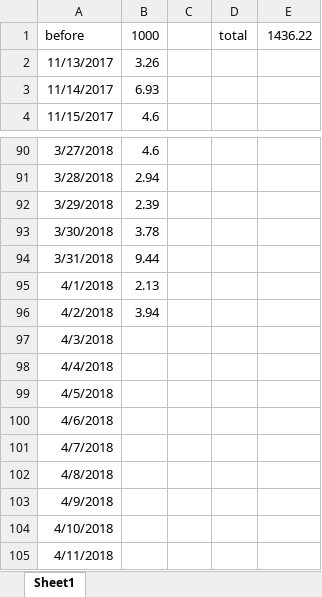
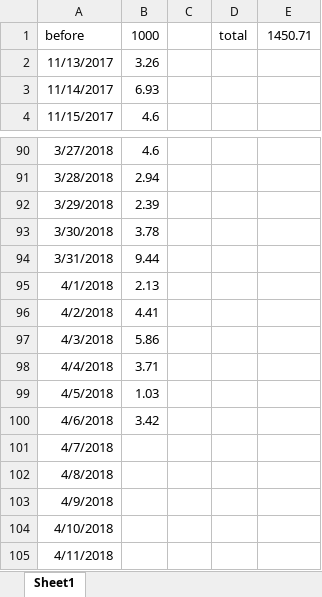
Before and after one commit to eef808a24ff/PhysWiki, an Excel workbook: timer.xlsx, sheet Sheet1, drawn as a sheet; only a part is shown, gaps mark what is left out; values as stored, in another font and other column widths than the file's, no borders; the diff names each change by its address in the sheet, - before the commit and + after, or states it on an @@ line.

```diff
--- a/timer.xlsx (sheet Sheet1)
+++ b/timer.xlsx (sheet Sheet1)
-E1: 1436.22
+E1: 1450.71
-B96: 3.94
+B96: 4.41
-B97: (empty)
+B97: 5.86
-B98: (empty)
+B98: 3.71
-B99: (empty)
+B99: 1.03
-B100: (empty)
+B100: 3.42
```
Also changed, not shown: 词条标签对照表.xlsx, 18 other files.
